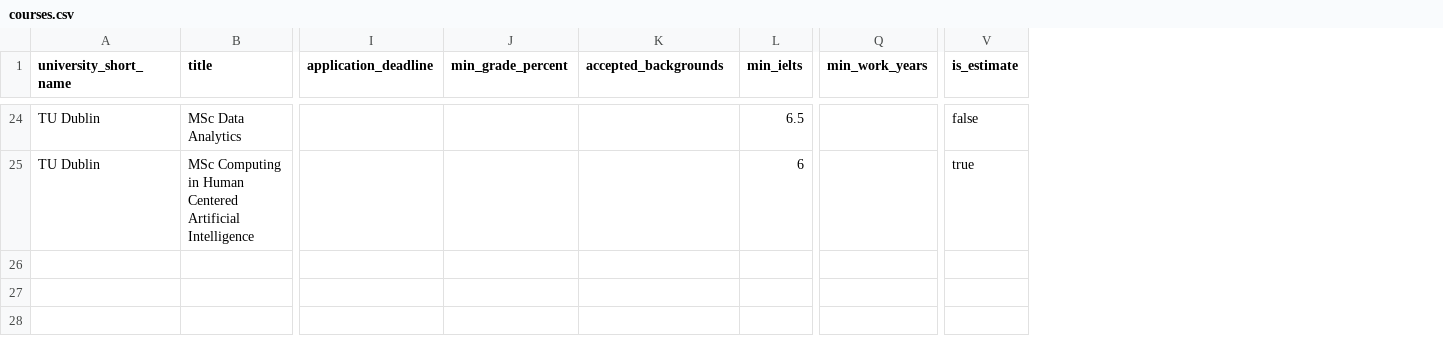
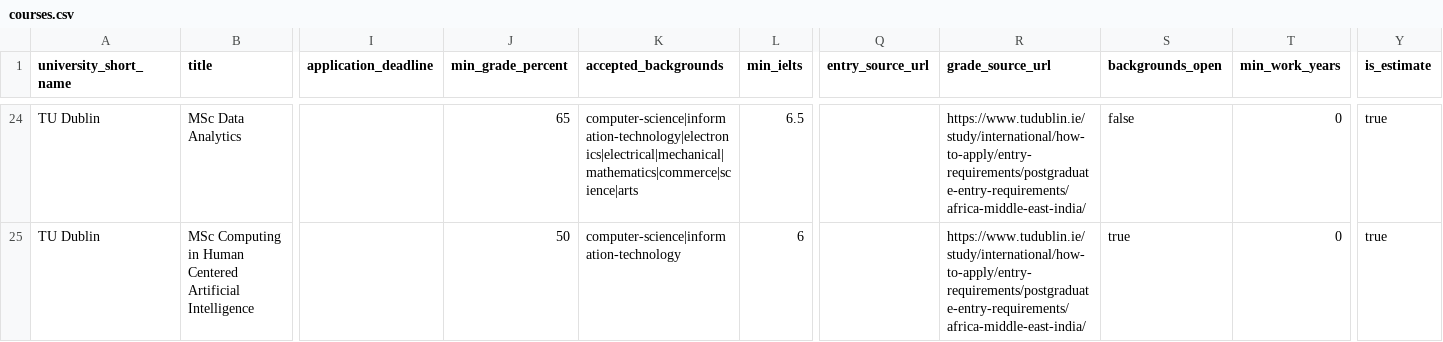
Before and after one commit to shrutimane2409/compass, a CSV file: data/courses.csv, drawn as a sheet; only a part is shown, gaps mark what is left out; addresses are those after the commit; the diff covers the shown part only; the diff names each change by its address in the sheet, - before the commit and + after, or states it on an @@ line.

Commit message:
Add entry requirements: degree backgrounds and India grade minimums
- Fill accepted_backgrounds for all 24 courses and min_grade_percent for 14,
  converted with each university's official India table (grade_source_url)
- Add backgrounds_open: an unnamed background on a 'related disciplines' page
  is Borderline (Reach) instead of NotEligible
- Add entry_source_url / grade_source_url columns (migration 007), wire through
  loader, repository, domain model and course card links
- Add arts_low_grade golden profile and background invariant
- Document method, sources and remaining gaps in data/README.md

```diff
--- a/data/courses.csv
+++ b/data/courses.csv
+column Q (entry_source_url), empty
+column R (grade_source_url), rows 24-25: https://www.tudublin.ie/study/international/how-to-apply/entry-requirements/postgraduate-entry-requirements/africa-middle-east-india/ | https://www.tudublin.ie/study/international/how-to-apply/entry-requirements/postgraduate-entry-requirements/africa-middle-east-india/
+column S (backgrounds_open), rows 24-25: false | true
-J24 (min_grade_percent): (empty)
+J24 (min_grade_percent): 65
-K24 (accepted_backgrounds): (empty)
+K24 (accepted_backgrounds): computer-science|information-technology|electronics|electrical|mechanical|mathematics|commerce|science|arts
-T24:T25 (min_work_years): (empty)
+T24:T25 (min_work_years): 0
-Y24 (is_estimate): false
+Y24 (is_estimate): true
-J25 (min_grade_percent): (empty)
+J25 (min_grade_percent): 50
-K25 (accepted_backgrounds): (empty)
+K25 (accepted_backgrounds): computer-science|information-technology
```
Also changed, not shown: 59 edited cells elsewhere in this file, data/courses.template.csv, 11 other files.
